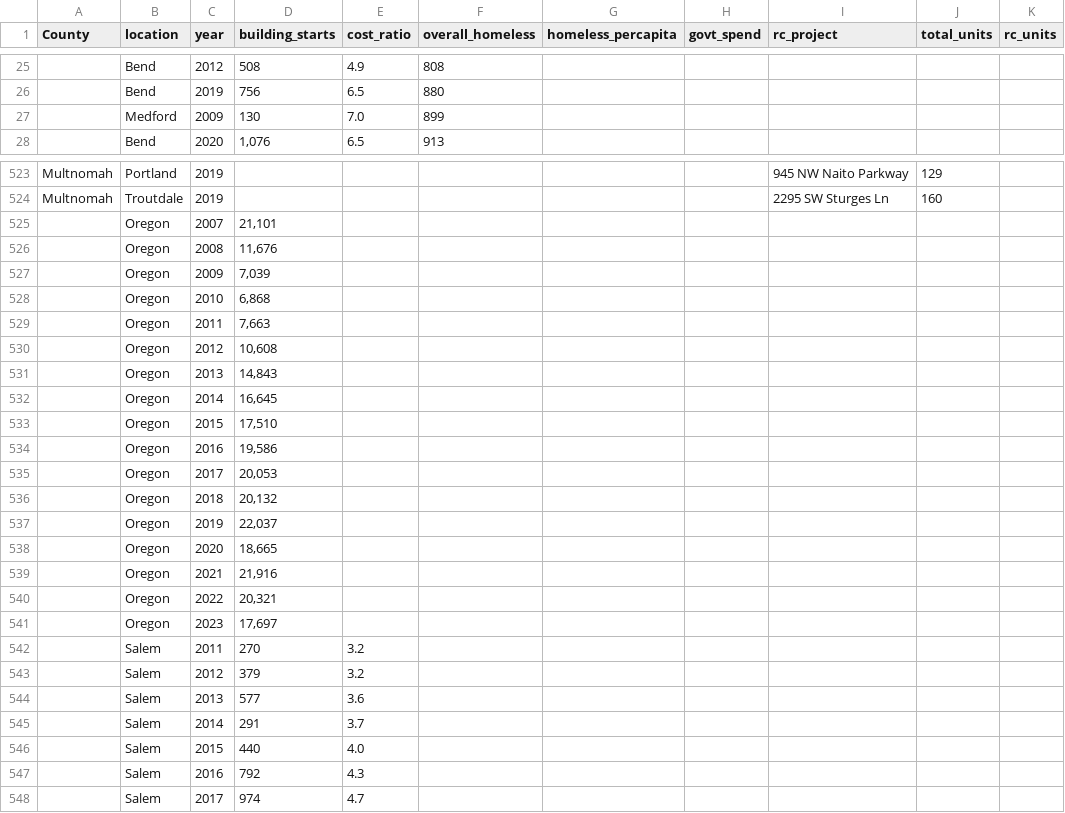
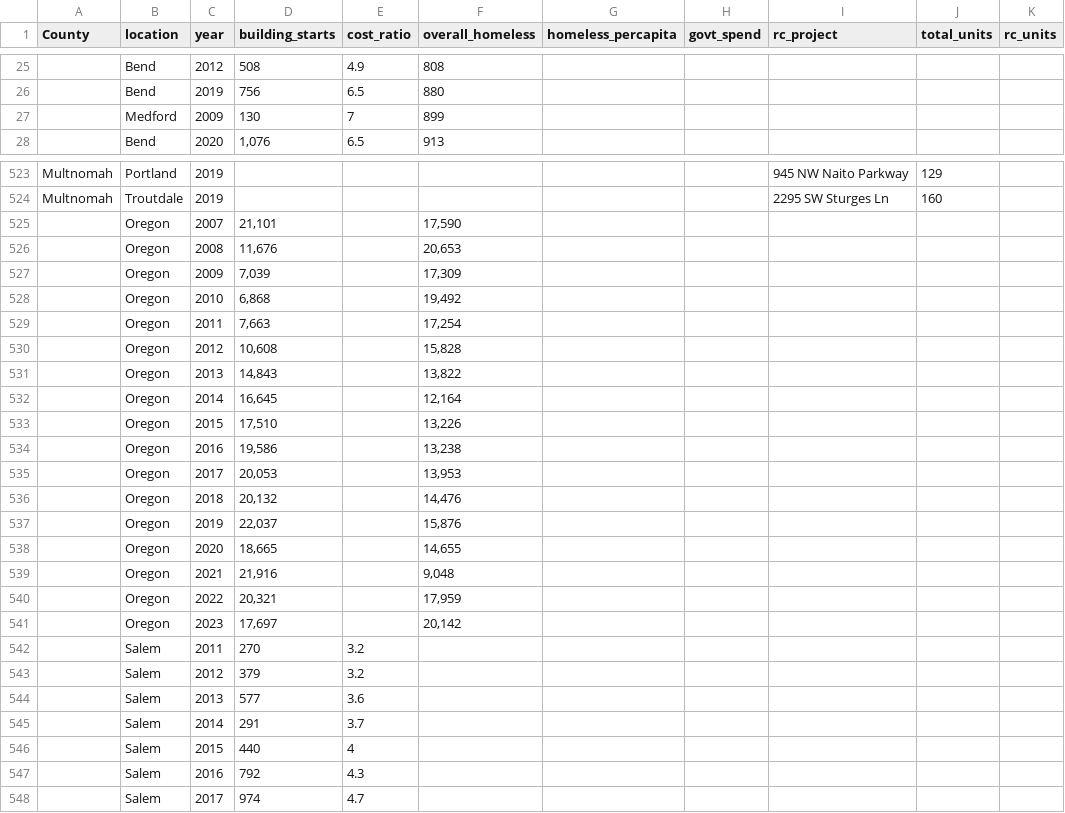
Before and after one commit to nbrodgers/24fadata502, a CSV file: project_data.csv, drawn as a sheet; only a part is shown, gaps mark what is left out; the diff covers the shown part only; the diff names each change by its address in the sheet, - before the commit and + after, or states it on an @@ line.

Commit message:
Add files via upload
added overal_homeless data for Oregon 2007-2023

```diff
--- a/project_data.csv
+++ b/project_data.csv
-E27 (cost_ratio): 7.0
+E27 (cost_ratio): 7
-F525 (overall_homeless): (empty)
+F525 (overall_homeless): 17,590
-F526 (overall_homeless): (empty)
+F526 (overall_homeless): 20,653
-F527 (overall_homeless): (empty)
+F527 (overall_homeless): 17,309
-F528 (overall_homeless): (empty)
+F528 (overall_homeless): 19,492
-F529 (overall_homeless): (empty)
+F529 (overall_homeless): 17,254
-F530 (overall_homeless): (empty)
+F530 (overall_homeless): 15,828
-F531 (overall_homeless): (empty)
+F531 (overall_homeless): 13,822
-F532 (overall_homeless): (empty)
+F532 (overall_homeless): 12,164
-F533 (overall_homeless): (empty)
+F533 (overall_homeless): 13,226
-F534 (overall_homeless): (empty)
+F534 (overall_homeless): 13,238
-F535 (overall_homeless): (empty)
+F535 (overall_homeless): 13,953
-F536 (overall_homeless): (empty)
+F536 (overall_homeless): 14,476
-F537 (overall_homeless): (empty)
+F537 (overall_homeless): 15,876
-F538 (overall_homeless): (empty)
+F538 (overall_homeless): 14,655
-F539 (overall_homeless): (empty)
+F539 (overall_homeless): 9,048
-F540 (overall_homeless): (empty)
+F540 (overall_homeless): 17,959
-F541 (overall_homeless): (empty)
+F541 (overall_homeless): 20,142
-E546 (cost_ratio): 4.0
+E546 (cost_ratio): 4
```
Also changed, not shown: 9 edited cells elsewhere in this file.
